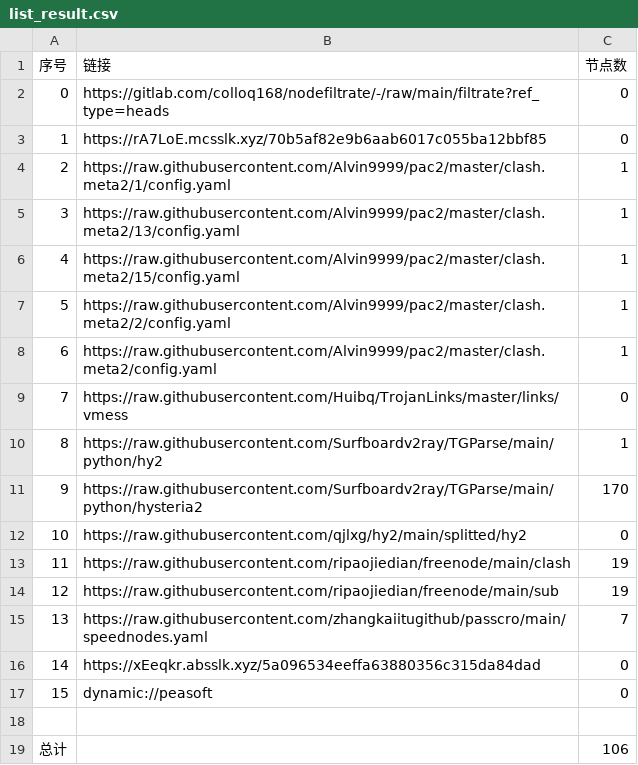
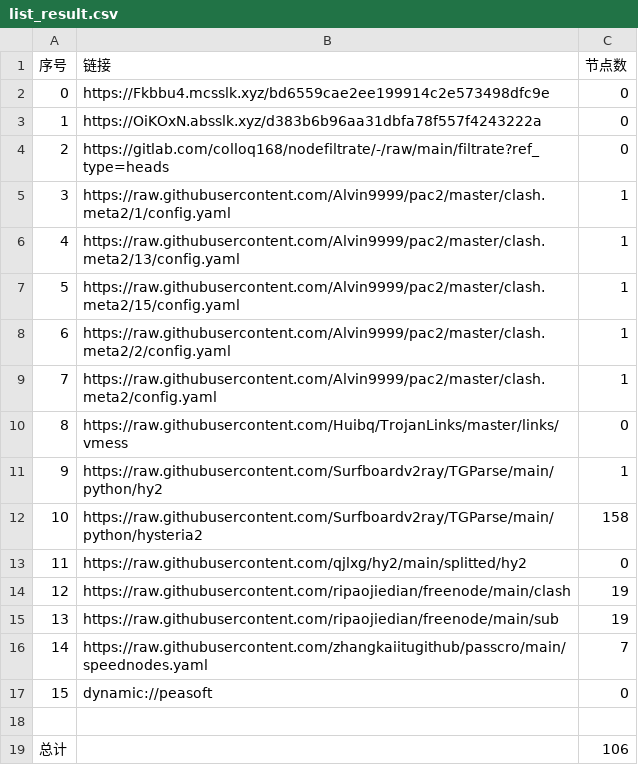
Before and after one commit to xihaoduo/AutoMergePublicNodes, a CSV file: list_result.csv, drawn as a sheet; removed rows and columns are numbered as before the commit, all else as after; the diff names each change by its address in the sheet, - before the commit and + after, or states it on an @@ line.

```diff
--- a/list_result.csv
+++ b/list_result.csv
+row 2: 0 | https://Fkbbu4.mcsslk.xyz/bd6559cae2ee199914c2e573498dfc9e | 0
+row 3: 1 | https://OiKOxN.absslk.xyz/d383b6b96aa31dbfa78f557f4243222a | 0
@@ column A (序号) renumbered between rows 4 and 16 @@
-row 3: 1 | https://rA7LoE.mcsslk.xyz/70b5af82e9b6aab6017c055ba12bbf85 | 0
-C12 (节点数): 170
+C12 (节点数): 158
-row 16: 14 | https://xEeqkr.absslk.xyz/5a096534eeffa63880356c315da84dad | 0
```
Also changed, not shown: 21 other files.
